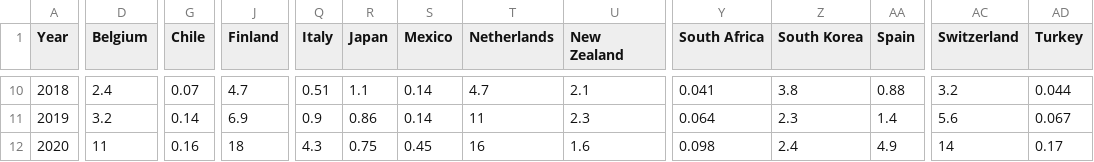
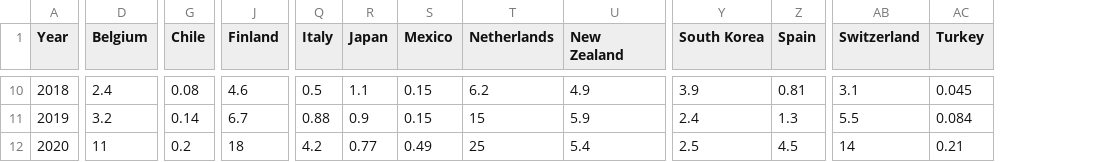
Before and after one commit to a-jiwa/chartle-data, a CSV file: data/cleaned_electric_car_sales_share.csv, drawn as a sheet; only a part is shown, gaps mark what is left out; removed rows and columns are numbered as before the commit, all else as after; the diff covers the shown part only; the diff names each change by its address in the sheet, - before the commit and + after, or states it on an @@ line.

```diff
--- a/data/cleaned_electric_car_sales_share.csv
+++ b/data/cleaned_electric_car_sales_share.csv
-column Y (South Africa), rows 10-12: 0.041 | 0.064 | 0.098
-G10 (Chile): 0.07
+G10 (Chile): 0.08
-J10 (Finland): 4.7
+J10 (Finland): 4.6
-Q10 (Italy): 0.51
+Q10 (Italy): 0.5
-S10:S11 (Mexico): 0.14
+S10:S11 (Mexico): 0.15
-T10 (Netherlands): 4.7
+T10 (Netherlands): 6.2
-U10 (New Zealand): 2.1
+U10 (New Zealand): 4.9
-Y10 (South Korea): 3.8
+Y10 (South Korea): 3.9
-Z10 (Spain): 0.88
+Z10 (Spain): 0.81
-AB10 (Switzerland): 3.2
+AB10 (Switzerland): 3.1
-AC10 (Turkey): 0.044
+AC10 (Turkey): 0.045
-J11 (Finland): 6.9
+J11 (Finland): 6.7
-Q11 (Italy): 0.9
+Q11 (Italy): 0.88
-R11 (Japan): 0.86
+R11 (Japan): 0.9
-T11 (Netherlands): 11
+T11 (Netherlands): 15
-U11 (New Zealand): 2.3
+U11 (New Zealand): 5.9
-Y11 (South Korea): 2.3
+Y11 (South Korea): 2.4
-Z11 (Spain): 1.4
+Z11 (Spain): 1.3
-AB11 (Switzerland): 5.6
+AB11 (Switzerland): 5.5
-AC11 (Turkey): 0.067
+AC11 (Turkey): 0.084
-G12 (Chile): 0.16
+G12 (Chile): 0.2
-Q12 (Italy): 4.3
+Q12 (Italy): 4.2
-R12 (Japan): 0.75
+R12 (Japan): 0.77
-S12 (Mexico): 0.45
+S12 (Mexico): 0.49
-T12 (Netherlands): 16
+T12 (Netherlands): 25
-U12 (New Zealand): 1.6
+U12 (New Zealand): 5.4
-Y12 (South Korea): 2.4
+Y12 (South Korea): 2.5
-Z12 (Spain): 4.9
+Z12 (Spain): 4.5
-AC12 (Turkey): 0.17
+AC12 (Turkey): 0.21
```
Also changed, not shown: 1 added row and 100 edited cells elsewhere in this file.
